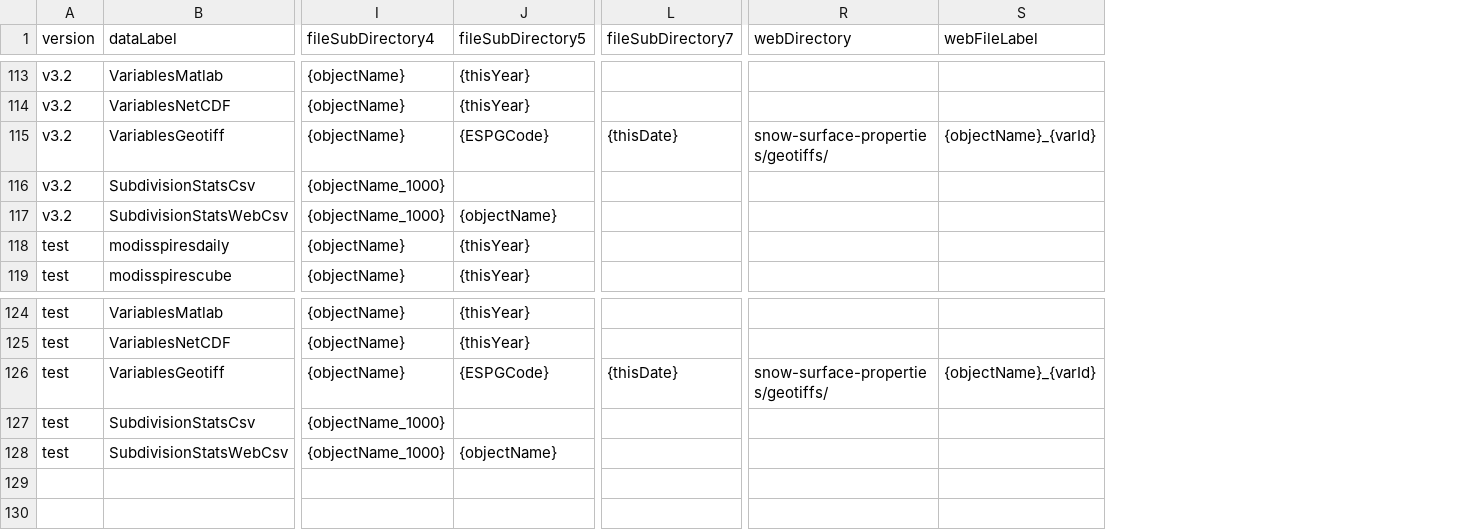
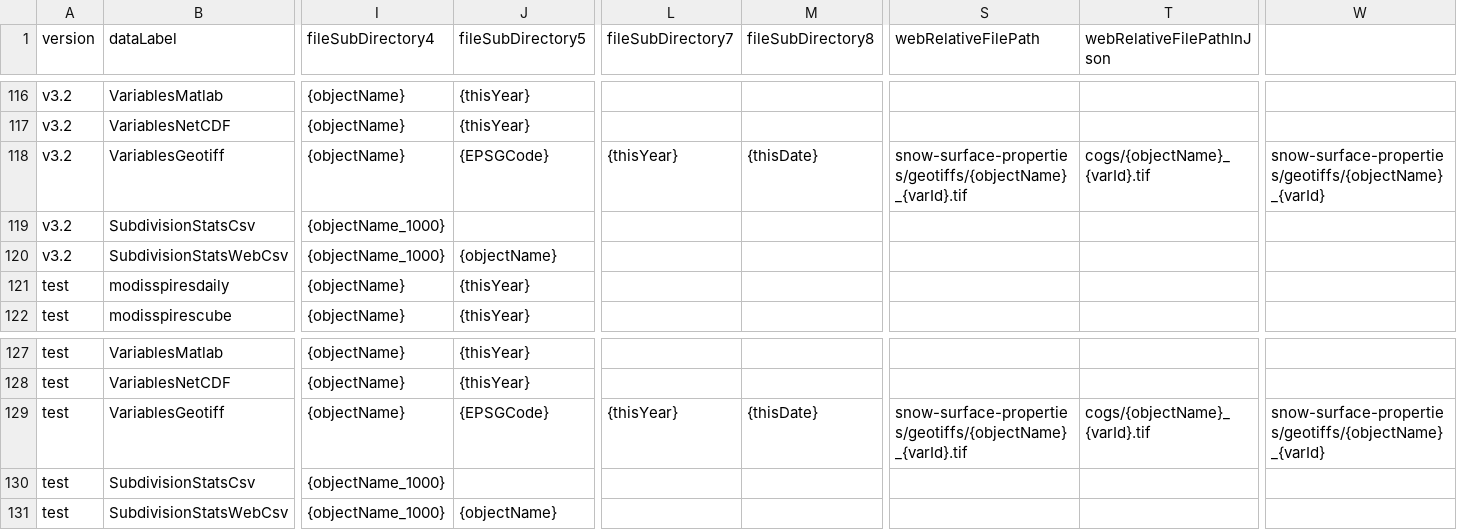
Before and after one commit to RittgerLabGroup/SPIRES_2025_0_1, a CSV file: tbx/conf/configuration_of_filepaths.csv, drawn as a sheet; only a part is shown, gaps mark what is left out; removed rows and columns are numbered as before the commit, all else as after; the diff covers the shown part only; the diff names each change by its address in the sheet, - before the commit and + after, or states it on an @@ line.

Commit message:
conf_of_filepaths.csv: add subfolder8, webRelativeFilePath, webRelativeFilePathInJson fields, and remove the dual fields to get webRelativeDir and Filename

```diff
--- a/tbx/conf/configuration_of_filepaths.csv
+++ b/tbx/conf/configuration_of_filepaths.csv
+column M (fileSubDirectory8), row 118: {thisDate}; row 129: {thisDate}
-column R (webDirectory), row 115: snow-surface-properties/geotiffs/; row 126: snow-surface-properties/geotiffs/
-column S (webFileLabel), row 115: {objectName}_{varId}; row 126: {objectName}_{varId}
+column S (webRelativeFilePath), row 118: snow-surface-properties/geotiffs/{objectName}_{varId}.tif; row 129: snow-surface-properties/geotiffs/{objectName}_{varId}.tif
+column T (webRelativeFilePathInJson), row 118: cogs/{objectName}_{varId}.tif; row 129: cogs/{objectName}_{varId}.tif
+column W, row 118: snow-surface-properties/geotiffs/{objectName}_{varId}; row 129: snow-surface-properties/geotiffs/{objectName}_{varId}
-J118 (fileSubDirectory5): {ESPGCode}
+J118 (fileSubDirectory5): {EPSGCode}
-L118 (fileSubDirectory7): {thisDate}
+L118 (fileSubDirectory7): {thisYear}
-J129 (fileSubDirectory5): {ESPGCode}
+J129 (fileSubDirectory5): {EPSGCode}
-L129 (fileSubDirectory7): {thisDate}
+L129 (fileSubDirectory7): {thisYear}
```
Also changed, not shown: 3 added rows and 3 edited cells elsewhere in this file.
